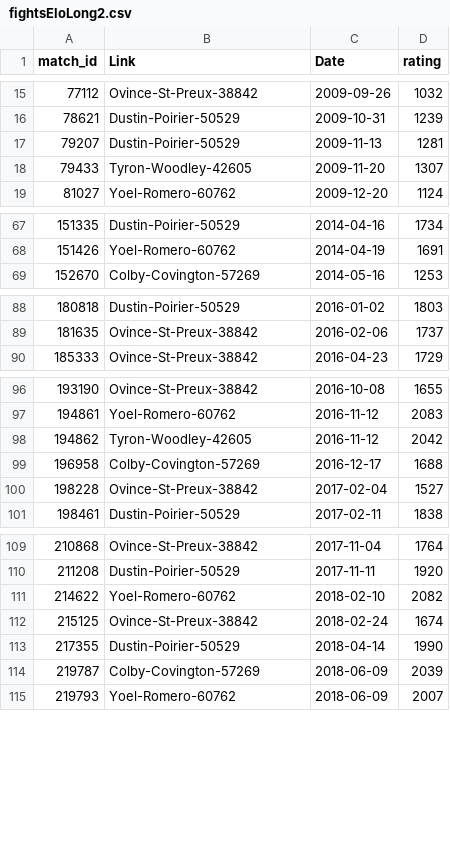
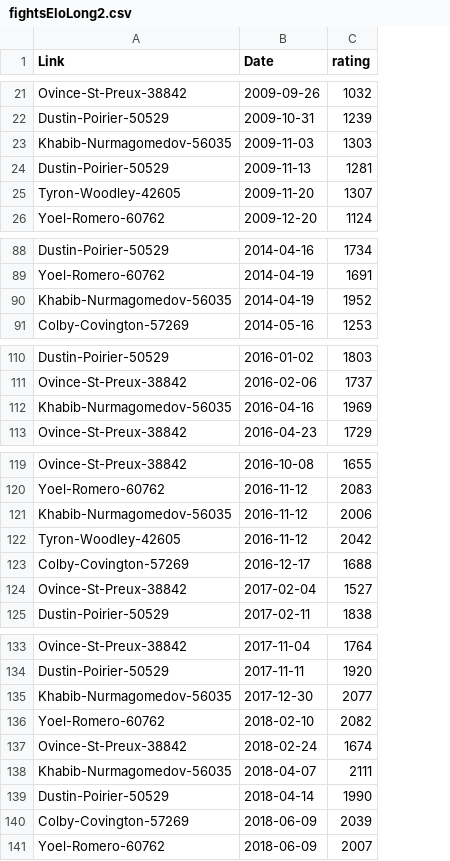
Before and after one commit to JoshSelby/MMAscraper, a CSV file: d3/fightsEloLong2.csv, drawn as a sheet; only a part is shown, gaps mark what is left out; removed rows and columns are numbered as before the commit, all else as after; the diff covers the shown part only; the diff names each change by its address in the sheet, - before the commit and + after, or states it on an @@ line.

```diff
--- a/d3/fightsEloLong2.csv
+++ b/d3/fightsEloLong2.csv
-column A (match_id), rows 15-19: 77112 | 78621 | 79207 | 79433 | 81027; rows 67-69: 151335 | 151426 | 152670; rows 88-90: 180818 | 181635 | 185333; rows 96-101: 193190 | 194861 | 194862 | 196958 | 198228 | 198461; rows 109-115: 210868 | 211208 | 214622 | 215125 | 217355 | 219787 | 219793
+row 23: Khabib-Nurmagomedov-56035 | 2009-11-03 | 1303
+row 90: Khabib-Nurmagomedov-56035 | 2014-04-19 | 1952
+row 112: Khabib-Nurmagomedov-56035 | 2016-04-16 | 1969
+row 121: Khabib-Nurmagomedov-56035 | 2016-11-12 | 2006
+row 135: Khabib-Nurmagomedov-56035 | 2017-12-30 | 2077
+row 138: Khabib-Nurmagomedov-56035 | 2018-04-07 | 2111
```
Also changed, not shown: 20 added rows elsewhere in this file, 7 other files.
